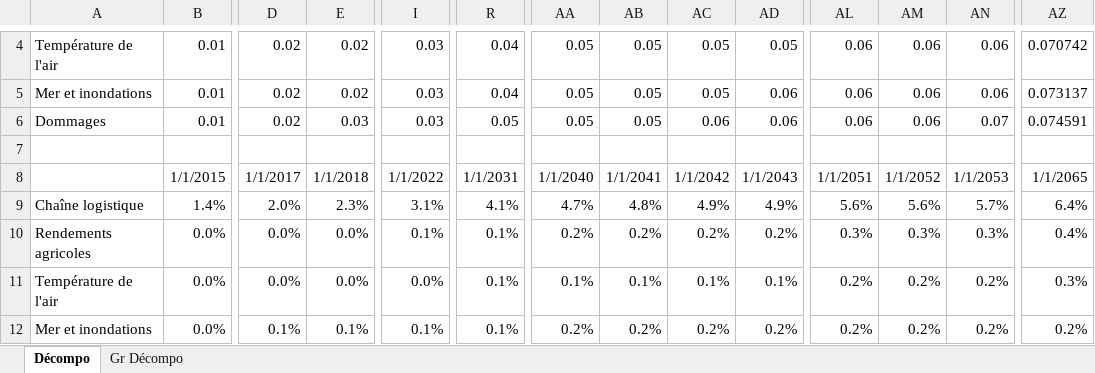
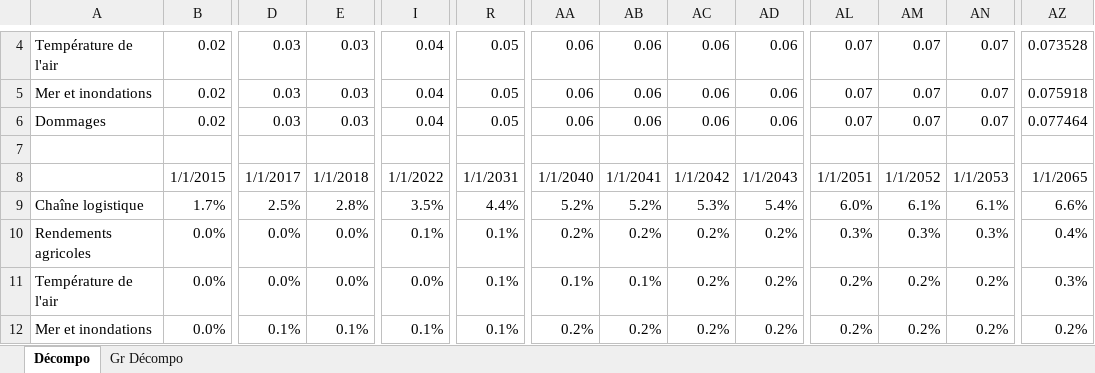
Before and after one commit to ThreeME-org/ThreeME_V3-open, an Excel workbook: results/Dommages.xlsx, sheet Décompo, drawn as a sheet; only a part is shown, gaps mark what is left out; values as stored, in another font and other column widths than the file's, no borders; removed rows and columns are numbered as before the commit, all else as after; rows hold the shown columns only; the diff covers the shown part only; the diff names each change by its address in the sheet, - before the commit and + after, or states it on an @@ line.

```diff
--- a/results/Dommages.xlsx (sheet Décompo)
+++ b/results/Dommages.xlsx (sheet Décompo)
-B4:B6: 0.01
+B4:B6: 0.02
-D4:D6: 0.02
+D4:D6: 0.03
-E4:E5: 0.02
+E4:E5: 0.03
-I4:I6: 0.03
+I4:I6: 0.04
-R4:R5: 0.04
+R4:R5: 0.05
-AA4:AA6: 0.05
+AA4:AA6: 0.06
-AB4:AB6: 0.05
+AB4:AB6: 0.06
-AC4:AC5: 0.05
+AC4:AC5: 0.06
-AD4: 0.05
+AD4: 0.06
-AL4:AL6: 0.06
+AL4:AL6: 0.07
-AM4:AM6: 0.06
+AM4:AM6: 0.07
-AN4:AN5: 0.06
+AN4:AN5: 0.07
-AZ4: 0.070742
+AZ4: 0.073528
-AZ5: 0.073137
+AZ5: 0.075918
-AZ6: 0.074591
+AZ6: 0.077464
-row 9: Chaîne logistique | 1.4% | 2.0% | 2.3% | 3.1% | 4.1% | 4.7% | 4.8% | 4.9% | 4.9% | 5.6% | 5.6% | 5.7% | 6.4%
+row 9: Chaîne logistique | 1.7% | 2.5% | 2.8% | 3.5% | 4.4% | 5.2% | 5.2% | 5.3% | 5.4% | 6.0% | 6.1% | 6.1% | 6.6%
-AC11: 0.1%
+AC11: 0.2%
-AD11: 0.1%
+AD11: 0.2%
```
Also changed, not shown: 71 edited cells elsewhere in this sheet, charts or pictures, results/Graphique dommages - WD+agri+air+sea.xlsx, results/Graphique dommages - WD+agri+air.xlsx, 11 other files.
